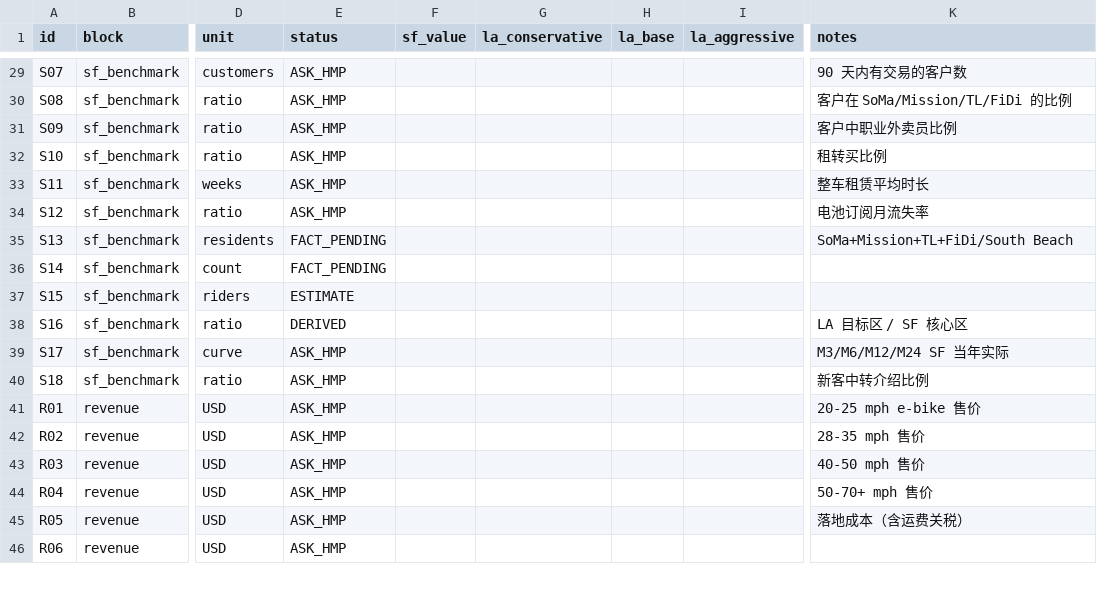
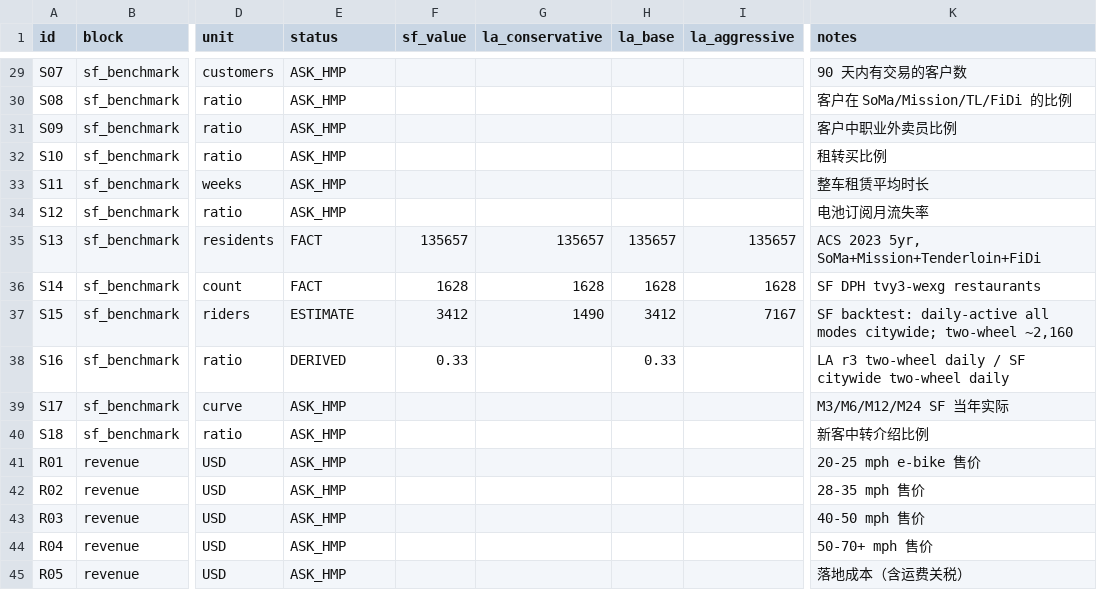
Before and after one commit to HMPBIKES/manual, a CSV file: la-hub/model/assumptions_template.csv, drawn as a sheet; only a part is shown, gaps mark what is left out; the shorter side is filled out with more unchanged rows; the diff covers the shown part only; the diff names each change by its address in the sheet, - before the commit and + after, or states it on an @@ line.

```diff
--- a/la-hub/model/assumptions_template.csv
+++ b/la-hub/model/assumptions_template.csv
-E35:E36 (status): FACT_PENDING
+E35:E36 (status): FACT
-F35 (sf_value): (empty)
+F35 (sf_value): 135657
-G35 (la_conservative): (empty)
+G35 (la_conservative): 135657
-H35 (la_base): (empty)
+H35 (la_base): 135657
-I35 (la_aggressive): (empty)
+I35 (la_aggressive): 135657
-K35 (notes): SoMa+Mission+TL+FiDi/South Beach
+K35 (notes): ACS 2023 5yr, SoMa+Mission+Tenderloin+FiDi
-F36 (sf_value): (empty)
+F36 (sf_value): 1628
-G36 (la_conservative): (empty)
+G36 (la_conservative): 1628
-H36 (la_base): (empty)
+H36 (la_base): 1628
-I36 (la_aggressive): (empty)
+I36 (la_aggressive): 1628
-K36 (notes): (empty)
+K36 (notes): SF DPH tvy3-wexg restaurants
-F37 (sf_value): (empty)
+F37 (sf_value): 3412
-G37 (la_conservative): (empty)
+G37 (la_conservative): 1490
-H37 (la_base): (empty)
+H37 (la_base): 3412
-I37 (la_aggressive): (empty)
+I37 (la_aggressive): 7167
-K37 (notes): (empty)
+K37 (notes): SF backtest: daily-active all modes citywide; two-wheel ~2,160
-F38 (sf_value): (empty)
+F38 (sf_value): 0.33
-H38 (la_base): (empty)
+H38 (la_base): 0.33
-K38 (notes): LA 目标区 / SF 核心区
+K38 (notes): LA r3 two-wheel daily / SF citywide two-wheel daily
```
Also changed, not shown: 64 edited cells elsewhere in this file, 12 other files.
